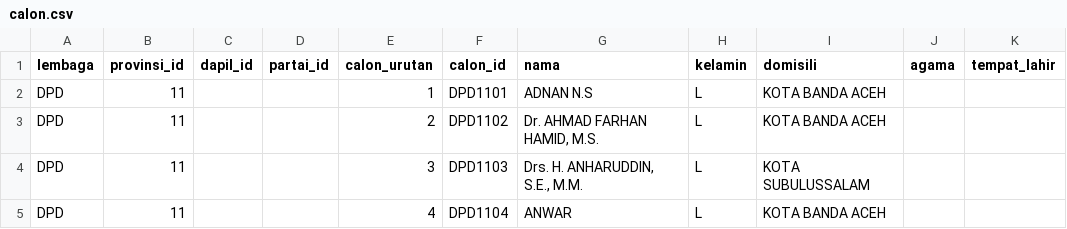
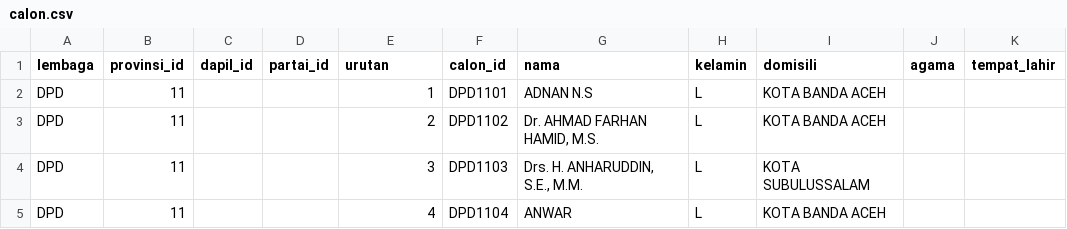
Before and after one commit to pemiluAPI/pemilu-data, a CSV file: calon/calon.csv, drawn as a sheet; only a part is shown; the diff names each change by its address in the sheet, - before the commit and + after, or states it on an @@ line.

Commit message:
changed calon_urutan to urutan

```diff
--- a/calon/calon.csv
+++ b/calon/calon.csv
-E1: calon_urutan
+E1: urutan
```
